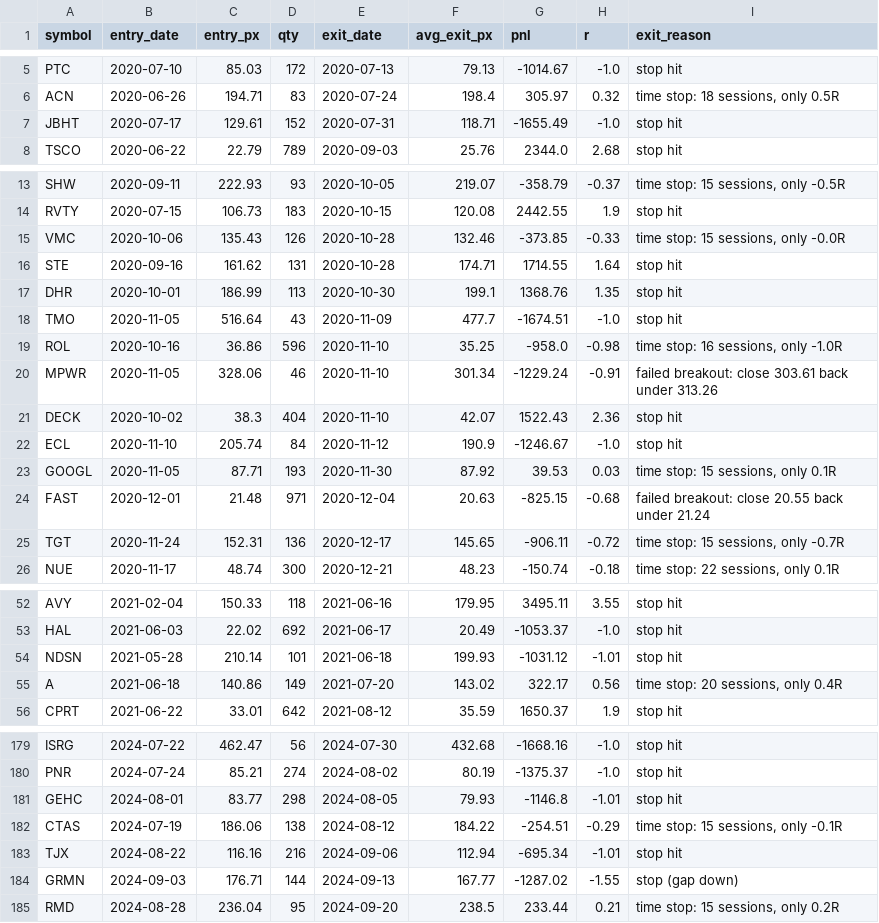
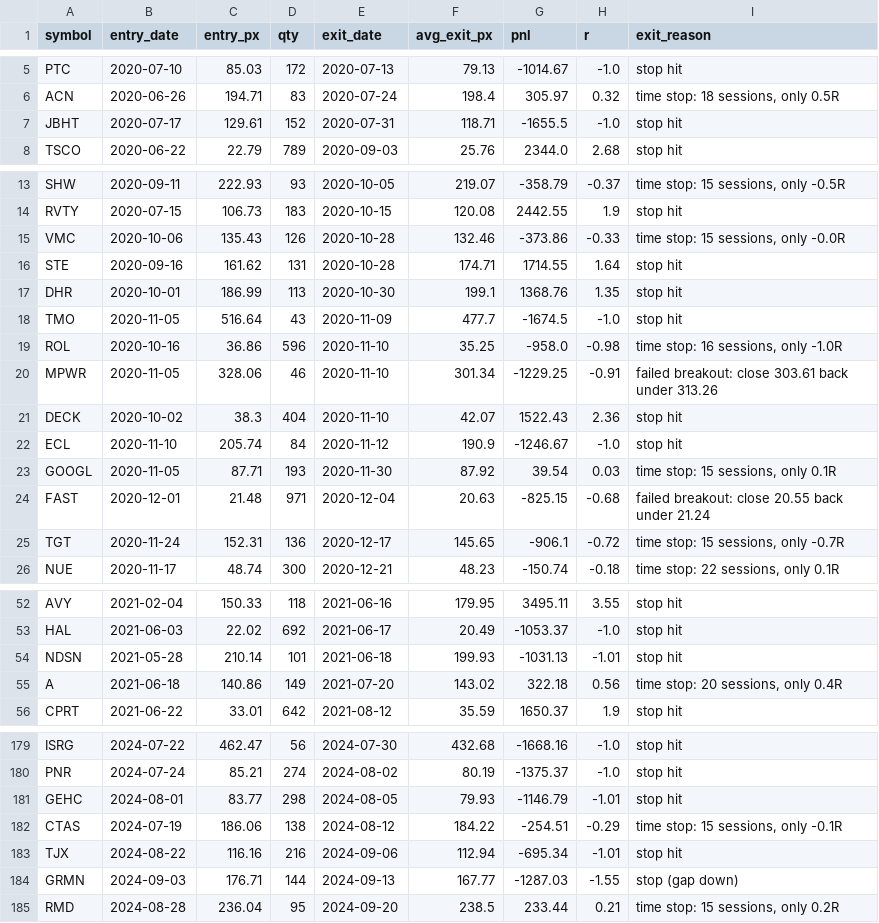
Before and after one commit to mimranaiwork/us-ai-signal-engine, a CSV file: backtesting/breakout_backtest_trades.csv, drawn as a sheet; only a part is shown, gaps mark what is left out; the diff covers the shown part only.

```diff
--- a/backtesting/breakout_backtest_trades.csv
+++ b/backtesting/breakout_backtest_trades.csv
@@ -6,3 +6,3 @@ PTC,2020-07-10,85.03,172,2020-07-13,79.13,-1014.67,-1.0,stop hit
 ACN,2020-06-26,194.71,83,2020-07-24,198.4,305.97,0.32,"time stop: 18 sessions, only 0.5R"
-JBHT,2020-07-17,129.61,152,2020-07-31,118.71,-1655.49,-1.0,stop hit
+JBHT,2020-07-17,129.61,152,2020-07-31,118.71,-1655.5,-1.0,stop hit
 TSCO,2020-06-22,22.79,789,2020-09-03,25.76,2344.0,2.68,stop hit
@@ -14,13 +14,13 @@ SHW,2020-09-11,222.93,93,2020-10-05,219.07,-358.79,-0.37,"time stop: 15 sessions
 RVTY,2020-07-15,106.73,183,2020-10-15,120.08,2442.55,1.9,stop hit
-VMC,2020-10-06,135.43,126,2020-10-28,132.46,-373.85,-0.33,"time stop: 15 sessions, only -0.0R"
+VMC,2020-10-06,135.43,126,2020-10-28,132.46,-373.86,-0.33,"time stop: 15 sessions, only -0.0R"
 STE,2020-09-16,161.62,131,2020-10-28,174.71,1714.55,1.64,stop hit
 DHR,2020-10-01,186.99,113,2020-10-30,199.1,1368.76,1.35,stop hit
-TMO,2020-11-05,516.64,43,2020-11-09,477.7,-1674.51,-1.0,stop hit
+TMO,2020-11-05,516.64,43,2020-11-09,477.7,-1674.5,-1.0,stop hit
 ROL,2020-10-16,36.86,596,2020-11-10,35.25,-958.0,-0.98,"time stop: 16 sessions, only -1.0R"
-MPWR,2020-11-05,328.06,46,2020-11-10,301.34,-1229.24,-0.91,failed breakout: close 303.61 back under 313.26
+MPWR,2020-11-05,328.06,46,2020-11-10,301.34,-1229.25,-0.91,failed breakout: close 303.61 back under 313.26
 DECK,2020-10-02,38.3,404,2020-11-10,42.07,1522.43,2.36,stop hit
 ECL,2020-11-10,205.74,84,2020-11-12,190.9,-1246.67,-1.0,stop hit
-GOOGL,2020-11-05,87.71,193,2020-11-30,87.92,39.53,0.03,"time stop: 15 sessions, only 0.1R"
+GOOGL,2020-11-05,87.71,193,2020-11-30,87.92,39.54,0.03,"time stop: 15 sessions, only 0.1R"
 FAST,2020-12-01,21.48,971,2020-12-04,20.63,-825.15,-0.68,failed breakout: close 20.55 back under 21.24
-TGT,2020-11-24,152.31,136,2020-12-17,145.65,-906.11,-0.72,"time stop: 15 sessions, only -0.7R"
+TGT,2020-11-24,152.31,136,2020-12-17,145.65,-906.1,-0.72,"time stop: 15 sessions, only -0.7R"
 NUE,2020-11-17,48.74,300,2020-12-21,48.23,-150.74,-0.18,"time stop: 22 sessions, only 0.1R"
@@ -53,4 +53,4 @@ AVY,2021-02-04,150.33,118,2021-06-16,179.95,3495.11,3.55,stop hit
 HAL,2021-06-03,22.02,692,2021-06-17,20.49,-1053.37,-1.0,stop hit
-NDSN,2021-05-28,210.14,101,2021-06-18,199.93,-1031.12,-1.01,stop hit
-A,2021-06-18,140.86,149,2021-07-20,143.02,322.17,0.56,"time stop: 20 sessions, only 0.4R"
+NDSN,2021-05-28,210.14,101,2021-06-18,199.93,-1031.13,-1.01,stop hit
+A,2021-06-18,140.86,149,2021-07-20,143.02,322.18,0.56,"time stop: 20 sessions, only 0.4R"
 CPRT,2021-06-22,33.01,642,2021-08-12,35.59,1650.37,1.9,stop hit
@@ -180,6 +180,6 @@ ISRG,2024-07-22,462.47,56,2024-07-30,432.68,-1668.16,-1.0,stop hit
 PNR,2024-07-24,85.21,274,2024-08-02,80.19,-1375.37,-1.0,stop hit
-GEHC,2024-08-01,83.77,298,2024-08-05,79.93,-1146.8,-1.01,stop hit
+GEHC,2024-08-01,83.77,298,2024-08-05,79.93,-1146.79,-1.01,stop hit
 CTAS,2024-07-19,186.06,138,2024-08-12,184.22,-254.51,-0.29,"time stop: 15 sessions, only -0.1R"
 TJX,2024-08-22,116.16,216,2024-09-06,112.94,-695.34,-1.01,stop hit
-GRMN,2024-09-03,176.71,144,2024-09-13,167.77,-1287.02,-1.55,stop (gap down)
+GRMN,2024-09-03,176.71,144,2024-09-13,167.77,-1287.03,-1.55,stop (gap down)
 RMD,2024-08-28,236.04,95,2024-09-20,238.5,233.44,0.21,"time stop: 15 sessions, only 0.2R"
```
Also changed, not shown: 37 edited cells elsewhere in this file, 3 other files.
